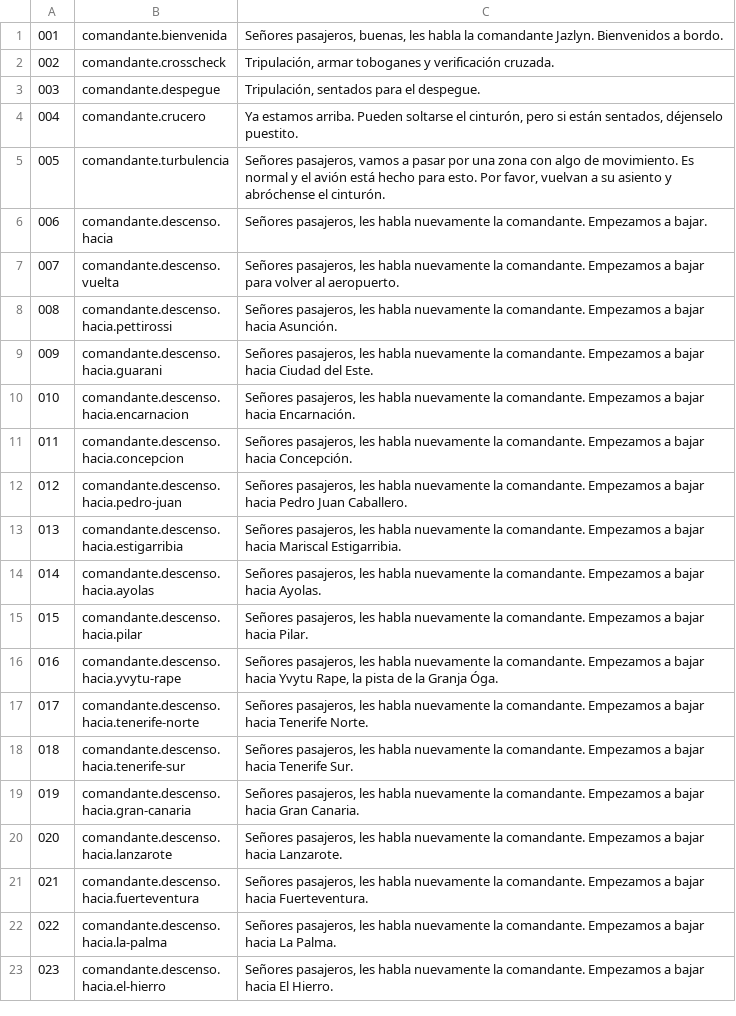
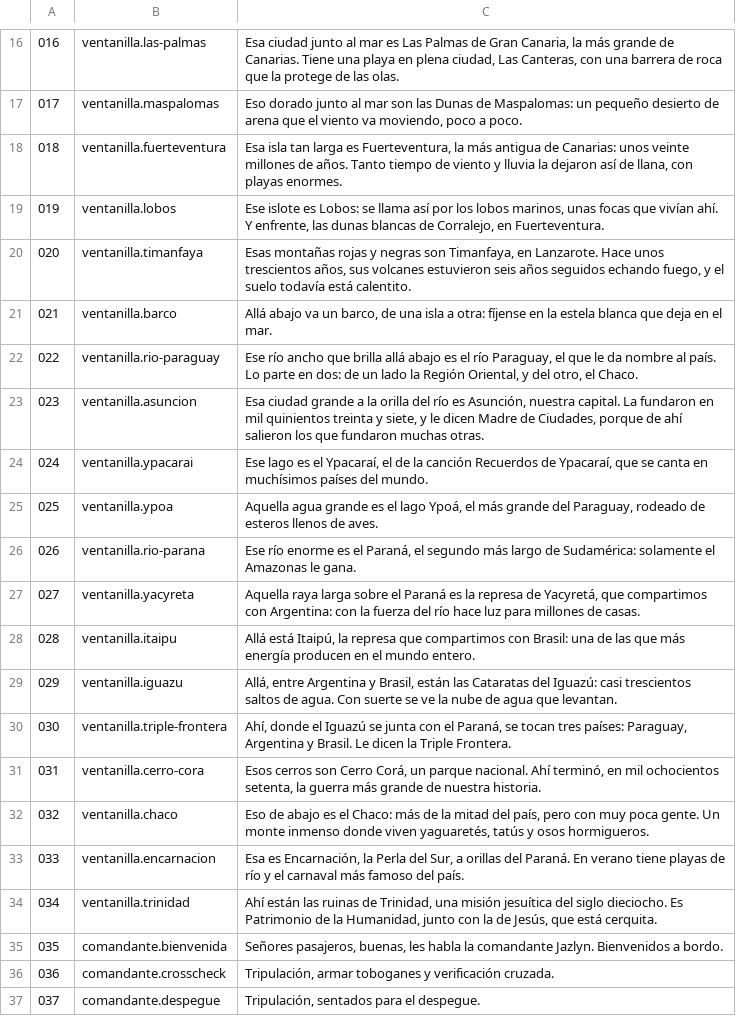
Before and after one commit to OksigeniaSL/oga-veve, a TSV file: docs/voces/guion-comandante.tsv, drawn as a sheet; only a part is shown, gaps mark what is left out; the shorter side is filled out with more unchanged rows; addresses are those after the commit; the diff covers the shown part only; the diff names each change by its address in the sheet, - before the commit and + after, or states it on an @@ line.

Commit message:
feat(ventanilla): la comandante cuenta lo destacado, a mano y solo si se ve
Volando de Los Rodeos a La Palma sonaba «Ahí abajo, a la izquierda,
Candelaria»: una plantilla con un pueblo de OpenStreetMap, dicha por la voz
del navegador, y con la Dorsal en medio. Ahora:

- Lo que se cuenta es una lista corta y elegida, data/hitos/destacados.json:
  el Teide, Anaga, la Caldera de Taburiente, Garajonay, Timanfaya, el río
  Paraguay, Yacyretá, Itaipú, Cerro Corá… Las coordenadas y cotas siguen
  saliendo de OpenStreetMap (con su elemento anotado) y los ríos de Natural
  Earth; lo que se elige a mano es qué se cuenta. Se van los dieciocho
  ficheros de pueblos y su extractor.
- Solo lo que se ve: línea de vista contra el relieve del juego, con la
  curvatura y la refracción; ni detrás del ala ni delante del morro; y entre
  dos cosas a la vista, la que más merece con la distancia en contra.
- Fuera de las fases de trabajo: nada por debajo de diez mil pies a menos de
  treinta kilómetros del campo (ocho en avioneta), cada dos minutos, sin
  pisar a nadie —tampoco a la máquina— y cada sitio una vez.
- Una frase por sitio, escrita a mano y con algo verdadero que contar, en el
  registro de cada sitio; de vos cuando lo dice la instructora. Delante, el
  lado, con dos formas que se turnan, y el saludo la primera vez.

Probado sobre el relieve de verdad: de Los Rodeos a La Palma dice el Teide,
La Gomera y La Palma; Candelaria, detrás de la Dorsal, no se ve. ADR 0013.

```diff
--- a/docs/voces/guion-comandante.tsv
+++ b/docs/voces/guion-comandante.tsv
+row 16: 016 | ventanilla.las-palmas | Esa ciudad junto al mar es Las Palmas de Gran Canaria, la más grande de Canarias. Tiene una playa en plena ciudad, Las Canteras, con una barrera de roca que la protege de las olas.
+row 17: 017 | ventanilla.maspalomas | Eso dorado junto al mar son las Dunas de Maspalomas: un pequeño desierto de arena que el viento va moviendo, poco a poco.
+row 18: 018 | ventanilla.fuerteventura | Esa isla tan larga es Fuerteventura, la más antigua de Canarias: unos veinte millones de años. Tanto tiempo de viento y lluvia la dejaron así de llana, con playas enormes.
+row 19: 019 | ventanilla.lobos | Ese islote es Lobos: se llama así por los lobos marinos, unas focas que vivían ahí. Y enfrente, las dunas blancas de Corralejo, en Fuerteventura.
+row 20: 020 | ventanilla.timanfaya | Esas montañas rojas y negras son Timanfaya, en Lanzarote. Hace unos trescientos años, sus volcanes estuvieron seis años seguidos echando fuego, y el suelo todavía está calentito.
+row 21: 021 | ventanilla.barco | Allá abajo va un barco, de una isla a otra: fíjense en la estela blanca que deja en el mar.
+row 22: 022 | ventanilla.rio-paraguay | Ese río ancho que brilla allá abajo es el río Paraguay, el que le da nombre al país. Lo parte en dos: de un lado la Región Oriental, y del otro, el Chaco.
+row 23: 023 | ventanilla.asuncion | Esa ciudad grande a la orilla del río es Asunción, nuestra capital. La fundaron en mil quinientos treinta y siete, y le dicen Madre de Ciudades, porque de ahí salieron los que fundaron muchas otras.
+row 24: 024 | ventanilla.ypacarai | Ese lago es el Ypacaraí, el de la canción Recuerdos de Ypacaraí, que se canta en muchísimos países del mundo.
+row 25: 025 | ventanilla.ypoa | Aquella agua grande es el lago Ypoá, el más grande del Paraguay, rodeado de esteros llenos de aves.
+row 26: 026 | ventanilla.rio-parana | Ese río enorme es el Paraná, el segundo más largo de Sudamérica: solamente el Amazonas le gana.
+row 27: 027 | ventanilla.yacyreta | Aquella raya larga sobre el Paraná es la represa de Yacyretá, que compartimos con Argentina: con la fuerza del río hace luz para millones de casas.
+row 28: 028 | ventanilla.itaipu | Allá está Itaipú, la represa que compartimos con Brasil: una de las que más energía producen en el mundo entero.
+row 29: 029 | ventanilla.iguazu | Allá, entre Argentina y Brasil, están las Cataratas del Iguazú: casi trescientos saltos de agua. Con suerte se ve la nube de agua que levantan.
+row 30: 030 | ventanilla.triple-frontera | Ahí, donde el Iguazú se junta con el Paraná, se tocan tres países: Paraguay, Argentina y Brasil. Le dicen la Triple Frontera.
+row 31: 031 | ventanilla.cerro-cora | Esos cerros son Cerro Corá, un parque nacional. Ahí terminó, en mil ochocientos setenta, la guerra más grande de nuestra historia.
+row 32: 032 | ventanilla.chaco | Eso de abajo es el Chaco: más de la mitad del país, pero con muy poca gente. Un monte inmenso donde viven yaguaretés, tatús y osos hormigueros.
+row 33: 033 | ventanilla.encarnacion | Esa es Encarnación, la Perla del Sur, a orillas del Paraná. En verano tiene playas de río y el carnaval más famoso del país.
+row 34: 034 | ventanilla.trinidad | Ahí están las ruinas de Trinidad, una misión jesuítica del siglo dieciocho. Es Patrimonio de la Humanidad, junto con la de Jesús, que está cerquita.
@@ column A renumbered from row 35 down @@
```
Also changed, not shown: 15 added rows elsewhere in this file, docs/voces/guion-instructor.tsv, 45 other files.
